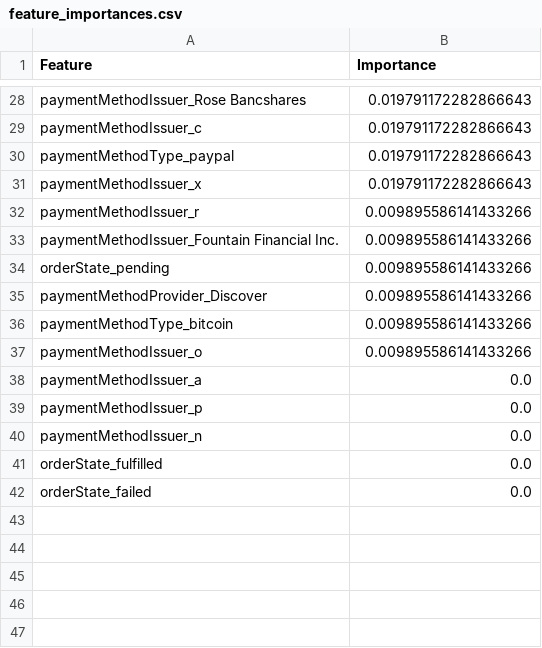
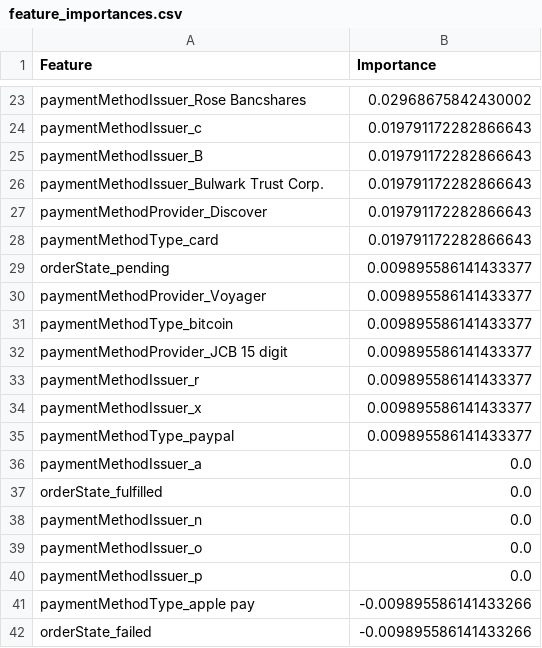
Before and after one commit to ViktoriaCsink/Fraud_project, a CSV file: results/feature_importances.csv, drawn as a sheet; only a part is shown, gaps mark what is left out; removed rows and columns are numbered as before the commit, all else as after; the diff covers the shown part only; the diff names each change by its address in the sheet, - before the commit and + after, or states it on an @@ line.

```diff
--- a/results/feature_importances.csv
+++ b/results/feature_importances.csv
-B23 (Importance): 0.019791172282866643
+B23 (Importance): 0.02968675842430002
-A25 (Feature): paymentMethodType_paypal
+A25 (Feature): paymentMethodIssuer_B
+row 26: paymentMethodIssuer_Bulwark Trust Corp. | 0.019791172282866643
+row 27: paymentMethodProvider_Discover | 0.019791172282866643
-A28 (Feature): paymentMethodIssuer_x
+A28 (Feature): paymentMethodType_card
-row 32: paymentMethodIssuer_r | 0.009895586141433266
-row 33: paymentMethodIssuer_Fountain Financial Inc. | 0.009895586141433266
-B29 (Importance): 0.009895586141433266
+B29 (Importance): 0.009895586141433377
-row 35: paymentMethodProvider_Discover | 0.009895586141433266
+row 30: paymentMethodProvider_Voyager | 0.009895586141433377
-B31 (Importance): 0.009895586141433266
+B31 (Importance): 0.009895586141433377
-row 37: paymentMethodIssuer_o | 0.009895586141433266
+row 32: paymentMethodProvider_JCB 15 digit | 0.009895586141433377
+row 33: paymentMethodIssuer_r | 0.009895586141433377
+row 34: paymentMethodIssuer_x | 0.009895586141433377
+row 35: paymentMethodType_paypal | 0.009895586141433377
@@ row 41 moved to row 37: orderState_fulfilled @@
@@ row 40 moved to row 38: paymentMethodIssuer_n @@
+row 39: paymentMethodIssuer_o | 0.0
+row 41: paymentMethodType_apple pay | -0.009895586141433266
-B42 (Importance): 0.0
+B42 (Importance): -0.009895586141433266
```
Also changed, not shown: 10 added rows, 15 removed rows and 10 edited cells elsewhere in this file, 10 other files.
